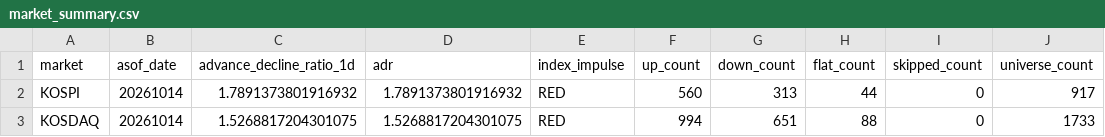
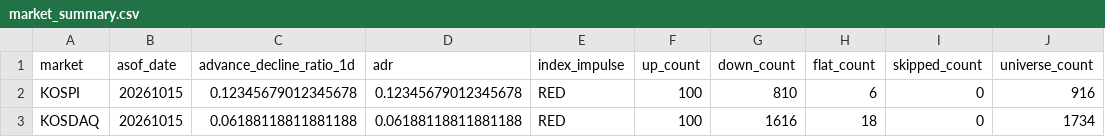
Before and after one commit to jsinvest/dashboard, a CSV file: market-analysis/market_summary.csv, drawn as a sheet.

```diff
--- a/market-analysis/market_summary.csv
+++ b/market-analysis/market_summary.csv
@@ -1,3 +1,3 @@
 market,asof_date,advance_decline_ratio_1d,adr,index_impulse,up_count,down_count,flat_count,skipped_count,universe_count
-KOSPI,20261014,1.7891373801916932,1.7891373801916932,RED,560,313,44,0,917
-KOSDAQ,20261014,1.5268817204301075,1.5268817204301075,RED,994,651,88,0,1733
+KOSPI,20261015,0.12345679012345678,0.12345679012345678,RED,100,810,6,0,916
+KOSDAQ,20261015,0.06188118811881188,0.06188118811881188,RED,100,1616,18,0,1734
```
Also changed, not shown: market-analysis/fear_greed_summary.csv, market-analysis/kosdaq_adr.csv, 22 other files.
